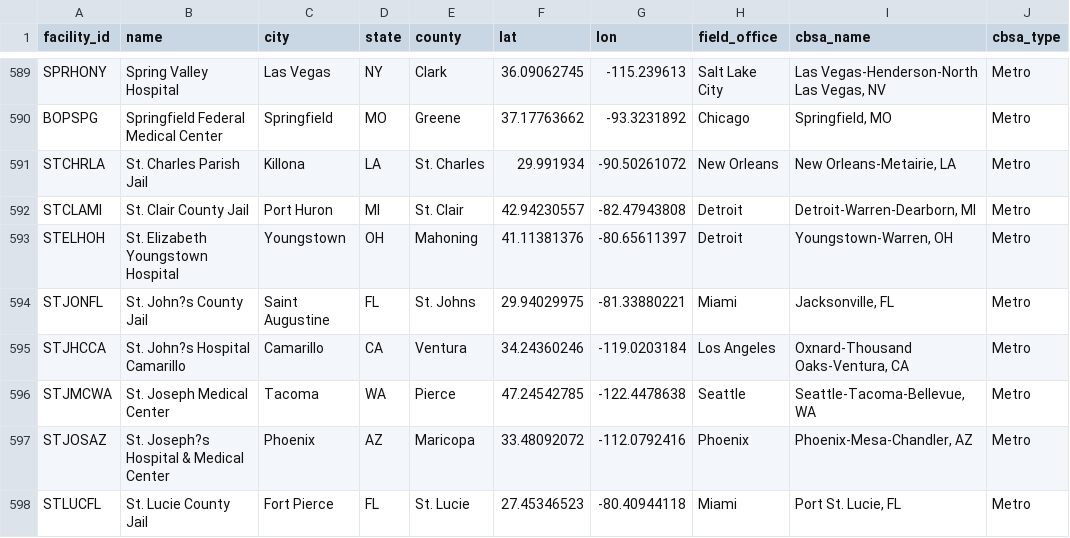
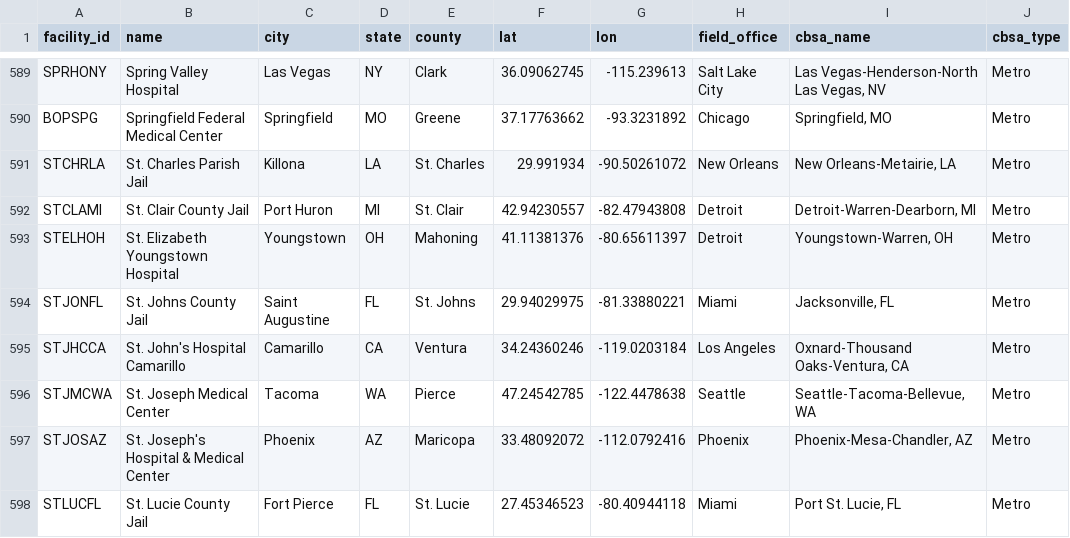
Before and after one commit to leregle/map673-nice-sleep, a CSV file: data/facilities_avg_conv_clean.csv, drawn as a sheet; only a part is shown, gaps mark what is left out; the diff covers the shown part only; the diff names each change by its address in the sheet, - before the commit and + after, or states it on an @@ line.

```diff
--- a/data/facilities_avg_conv_clean.csv
+++ b/data/facilities_avg_conv_clean.csv
-B594 (name): St. John?s County Jail
+B594 (name): St. Johns County Jail
-B595 (name): St. John?s Hospital Camarillo
+B595 (name): St. John's Hospital Camarillo
-B597 (name): St. Joseph?s Hospital & Medical Center
+B597 (name): St. Joseph's Hospital & Medical Center
```
Also changed, not shown: 14 edited cells elsewhere in this file, 1 other file.
